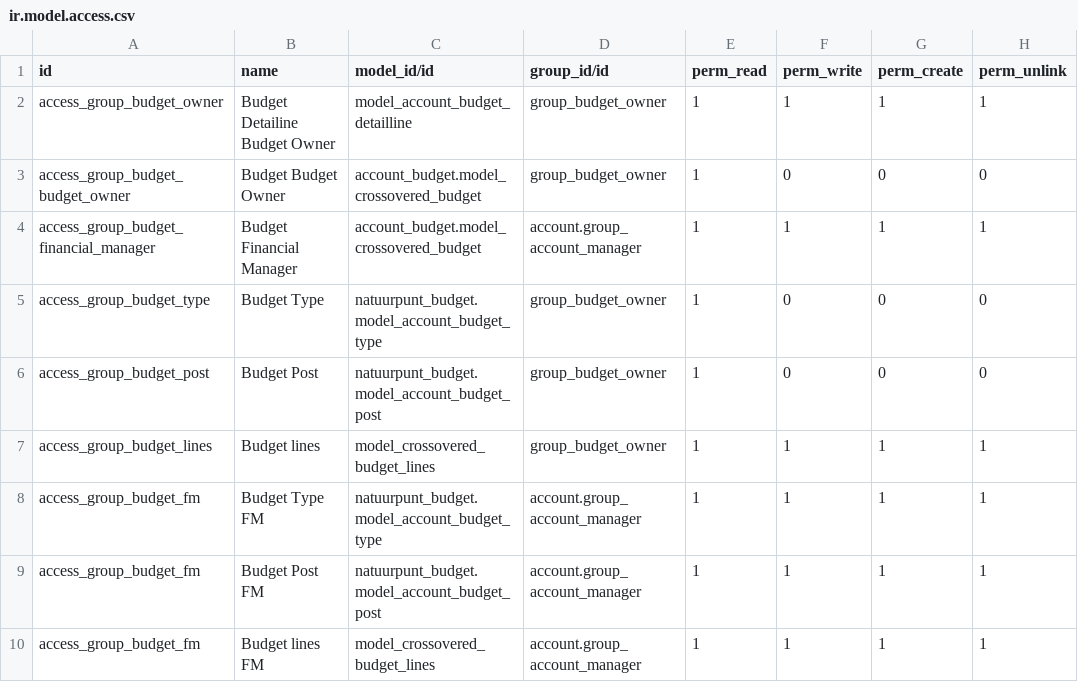
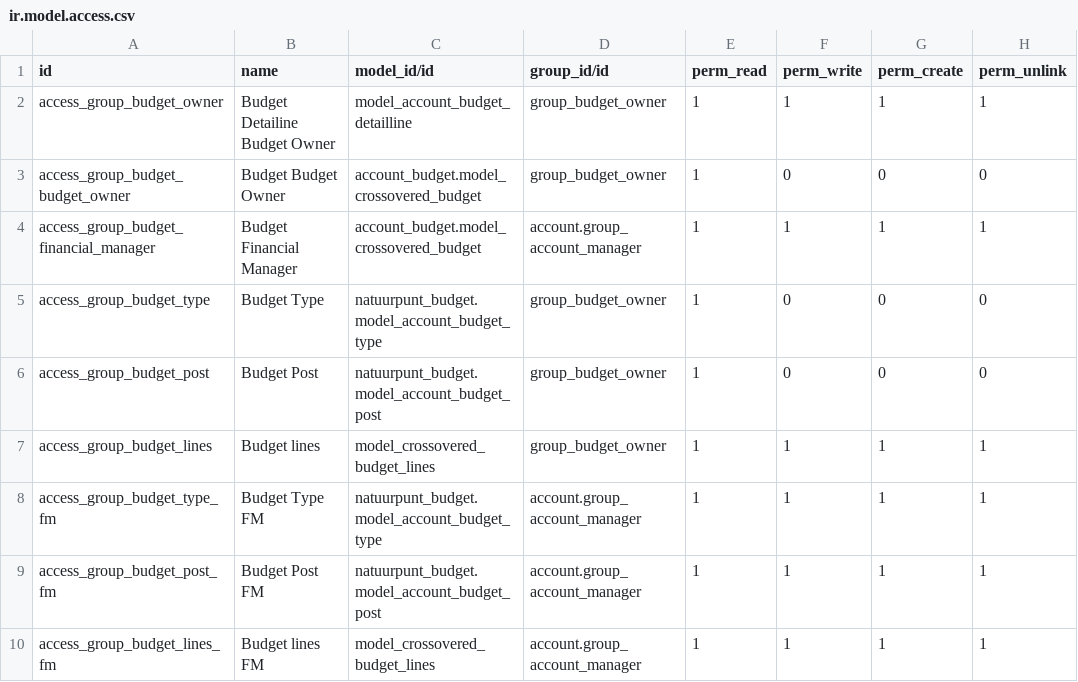
Before and after one commit to smart-solution/natuurpunt-budget, a CSV file: account_budget_detailline/security/ir.model.access.csv, drawn as a sheet.

Commit message:
Access rights

```diff
--- a/account_budget_detailline/security/ir.model.access.csv
+++ b/account_budget_detailline/security/ir.model.access.csv
@@ -7,4 +7,4 @@ access_group_budget_post,"Budget Post",natuurpunt_budget.model_account_budget_po
 access_group_budget_lines,"Budget lines",model_crossovered_budget_lines,group_budget_owner,1,1,1,1
-access_group_budget_fm,"Budget Type FM",natuurpunt_budget.model_account_budget_type,account.group_account_manager,1,1,1,1
-access_group_budget_fm,"Budget Post FM",natuurpunt_budget.model_account_budget_post,account.group_account_manager,1,1,1,1
-access_group_budget_fm,"Budget lines FM",model_crossovered_budget_lines,account.group_account_manager,1,1,1,1
+access_group_budget_type_fm,"Budget Type FM",natuurpunt_budget.model_account_budget_type,account.group_account_manager,1,1,1,1
+access_group_budget_post_fm,"Budget Post FM",natuurpunt_budget.model_account_budget_post,account.group_account_manager,1,1,1,1
+access_group_budget_lines_fm,"Budget lines FM",model_crossovered_budget_lines,account.group_account_manager,1,1,1,1
```
